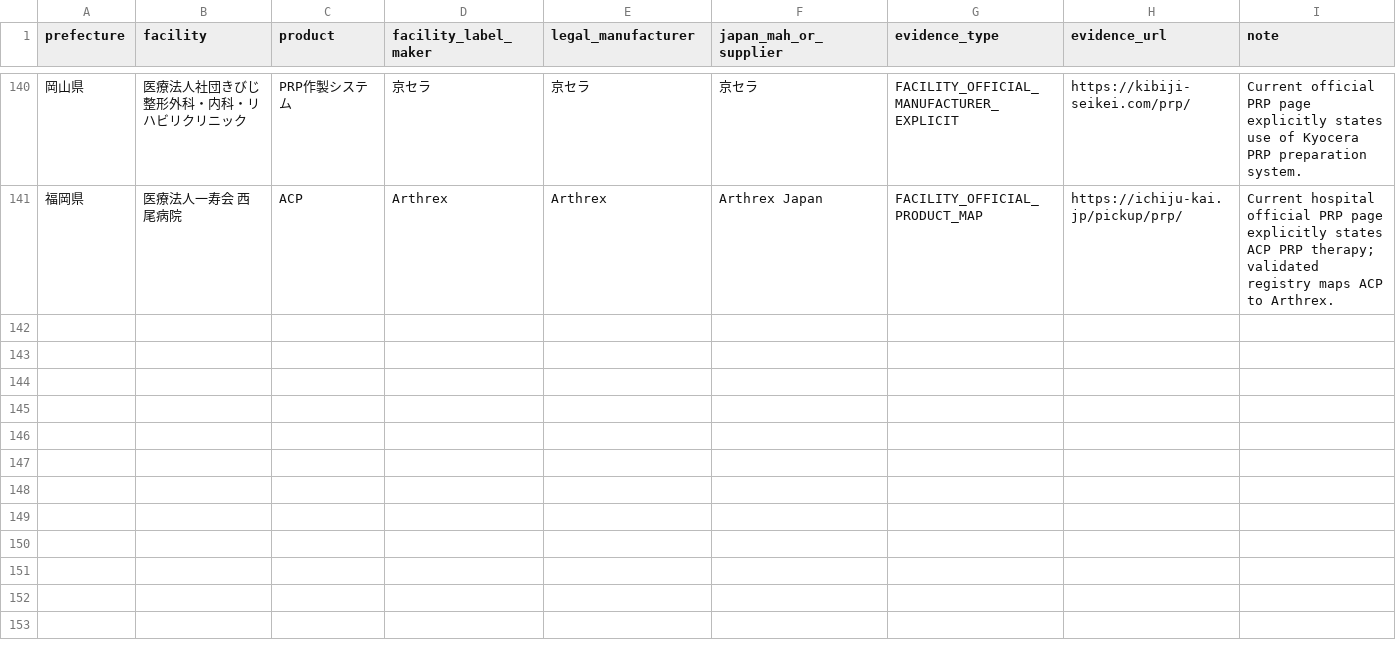
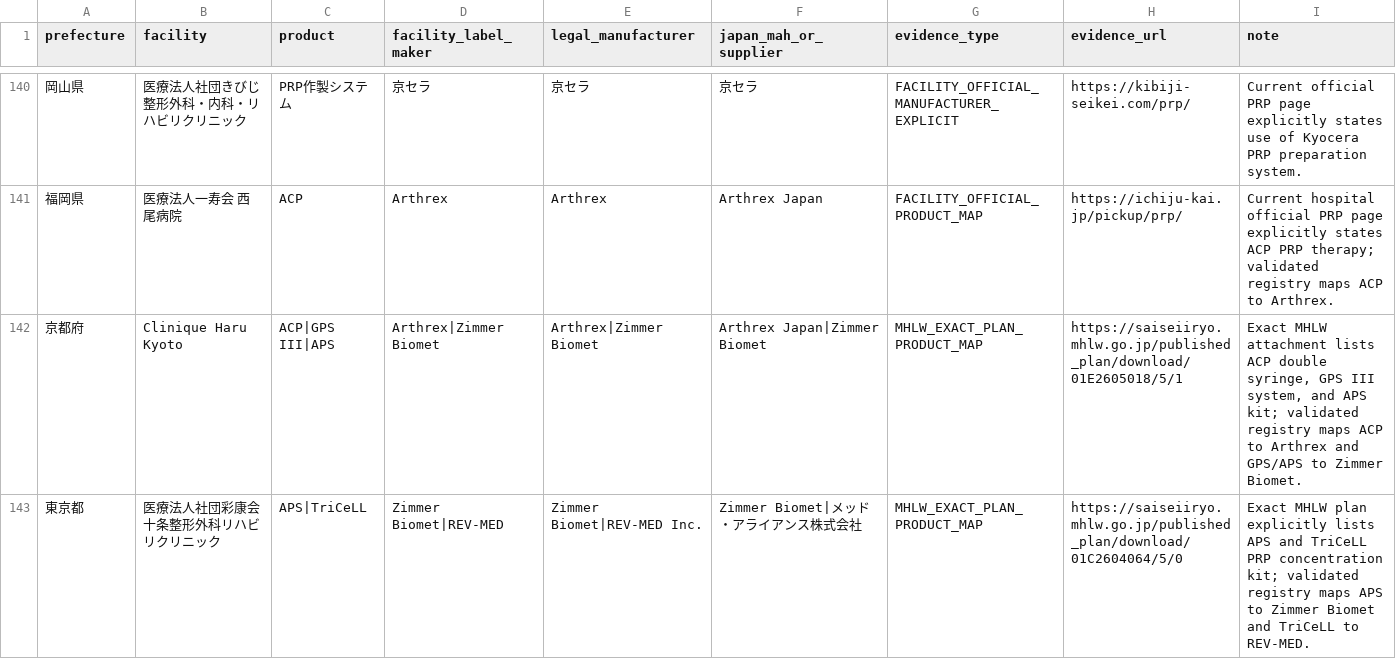
Before and after one commit to ri0115/saisei-collector, a TSV file: results/v42_maker_manual_verified_additions.tsv, drawn as a sheet; only a part is shown, gaps mark what is left out.

Commit message:
Merge batches 34-36 verified manufacturer additions

```diff
--- a/results/v42_maker_manual_verified_additions.tsv
+++ b/results/v42_maker_manual_verified_additions.tsv
@@ -141 +141,3 @@ prefecture	facility	product	facility_label_maker	legal_manufacturer	japan_mah_or
 福岡県	医療法人一寿会 西尾病院	ACP	Arthrex	Arthrex	Arthrex Japan	FACILITY_OFFICIAL_PRODUCT_MAP	https://ichiju-kai.jp/pickup/prp/	Current hospital official PRP page explicitly states ACP PRP therapy; validated registry maps ACP to Arthrex.
+京都府	Clinique Haru Kyoto	ACP|GPS III|APS	Arthrex|Zimmer Biomet	Arthrex|Zimmer Biomet	Arthrex Japan|Zimmer Biomet	MHLW_EXACT_PLAN_PRODUCT_MAP	https://saiseiiryo.mhlw.go.jp/published_plan/download/01E2605018/5/1	Exact MHLW attachment lists ACP double syringe, GPS III system, and APS kit; validated registry maps ACP to Arthrex and GPS/APS to Zimmer Biomet.
+東京都	医療法人社団彩康会 十条整形外科リハビリクリニック	APS|TriCeLL	Zimmer Biomet|REV-MED	Zimmer Biomet|REV-MED Inc.	Zimmer Biomet|メッド・アライアンス株式会社	MHLW_EXACT_PLAN_PRODUCT_MAP	https://saiseiiryo.mhlw.go.jp/published_plan/download/01C2604064/5/0	Exact MHLW plan explicitly lists APS and TriCeLL PRP concentration kit; validated registry maps APS to Zimmer Biomet and TriCeLL to REV-MED.
```
